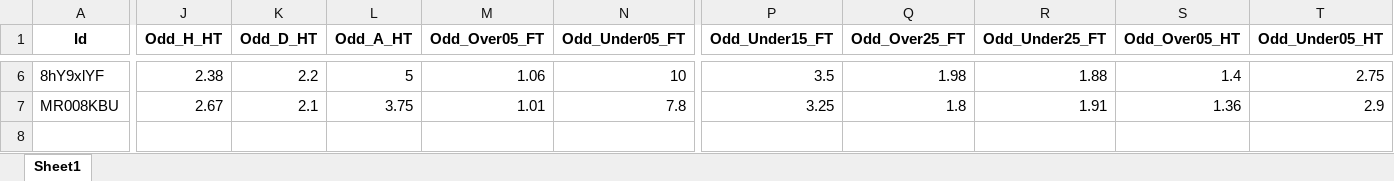
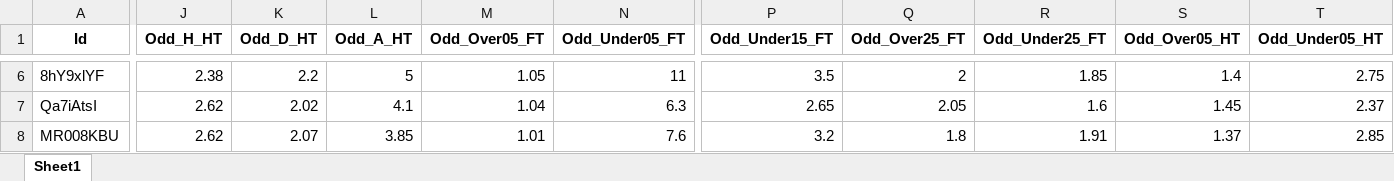
Before and after one commit to mtprado88/jogos_full, an Excel workbook: Jogos_da_Semana_FlashScore_2024-11-13.xlsx, sheet Sheet1, drawn as a sheet; only a part is shown, gaps mark what is left out; values as stored, in another font and other column widths than the file's, no borders; addresses are those after the commit; rows hold the shown columns only; the diff covers the shown part only; the diff names each change by its address in the sheet, - before the commit and + after, or states it on an @@ line.

```diff
--- a/Jogos_da_Semana_FlashScore_2024-11-13.xlsx (sheet Sheet1)
+++ b/Jogos_da_Semana_FlashScore_2024-11-13.xlsx (sheet Sheet1)
-M6 (Odd_Over05_FT): 1.06
+M6 (Odd_Over05_FT): 1.05
-N6 (Odd_Under05_FT): 10
+N6 (Odd_Under05_FT): 11
-Q6 (Odd_Over25_FT): 1.98
+Q6 (Odd_Over25_FT): 2
-R6 (Odd_Under25_FT): 1.88
+R6 (Odd_Under25_FT): 1.85
+row 7: Qa7iAtsI | 2.62 | 2.02 | 4.1 | 1.04 | 6.3 | 2.65 | 2.05 | 1.6 | 1.45 | 2.37
-J8 (Odd_H_HT): 2.67
+J8 (Odd_H_HT): 2.62
-K8 (Odd_D_HT): 2.1
+K8 (Odd_D_HT): 2.07
-L8 (Odd_A_HT): 3.75
+L8 (Odd_A_HT): 3.85
-N8 (Odd_Under05_FT): 7.8
+N8 (Odd_Under05_FT): 7.6
-P8 (Odd_Under15_FT): 3.25
+P8 (Odd_Under15_FT): 3.2
-S8 (Odd_Over05_HT): 1.36
+S8 (Odd_Over05_HT): 1.37
-T8 (Odd_Under05_HT): 2.9
+T8 (Odd_Under05_HT): 2.85
```
Also changed, not shown: 57 edited cells elsewhere in this sheet.
